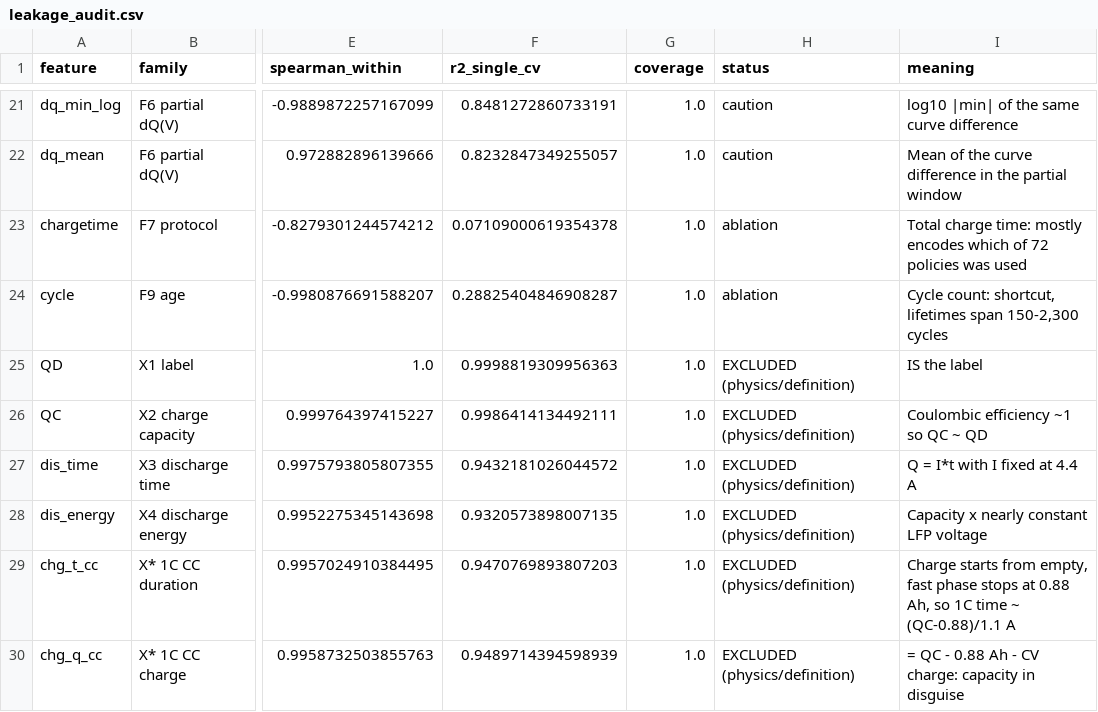
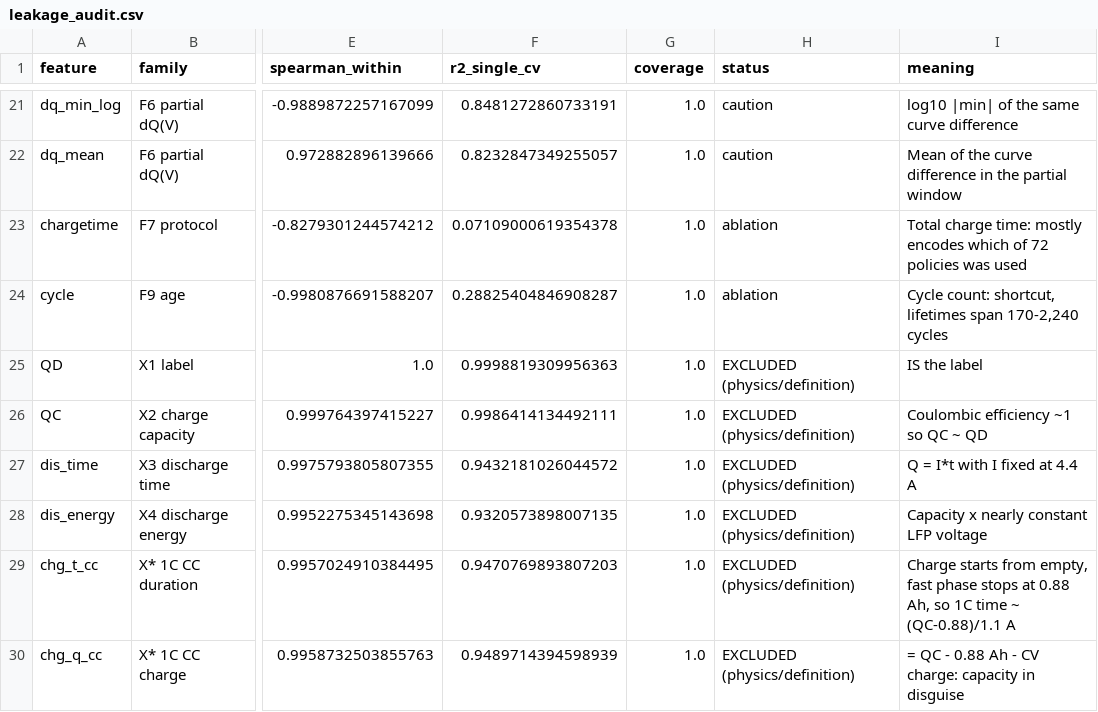
Before and after one commit to Prem1618-5/Pratyush-project-, a CSV file: reports/results/leakage_audit.csv, drawn as a sheet; only a part is shown, gaps mark what is left out; the diff names each change by its address in the sheet, - before the commit and + after, or states it on an @@ line.

```diff
--- a/reports/results/leakage_audit.csv
+++ b/reports/results/leakage_audit.csv
-I24 (meaning): …lifetimes span 150-2,300 cycles
+I24 (meaning): …lifetimes span 170-2,240 cycles
```
Also changed, not shown: reports/results/per_cell_test_primary.csv, reports/results/per_cell_test_secondary.csv, 12 other files.
